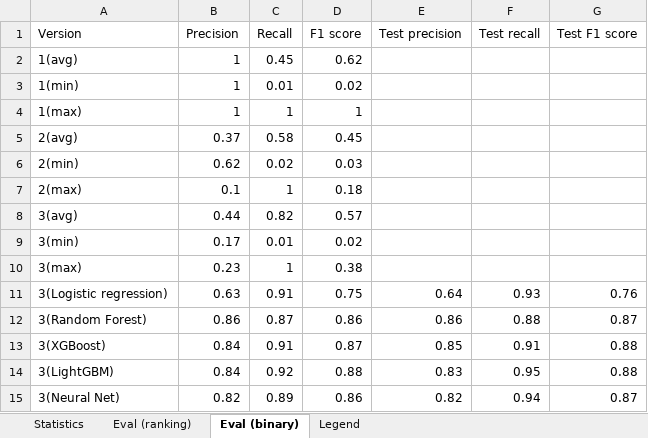
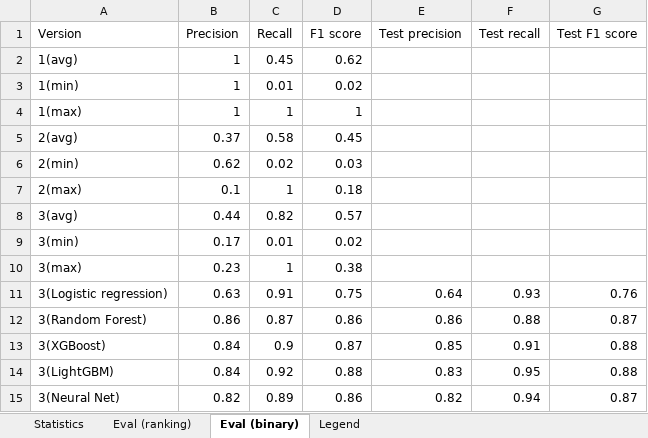
Before and after one commit to jelenadjuric01/Software-Disambiguation, an Excel workbook: statistics_by_versions.xlsx, sheet Eval (binary), drawn as a sheet; values as stored, in another font and other column widths than the file's, no borders; the diff names each change by its address in the sheet, - before the commit and + after, or states it on an @@ line.

```diff
--- a/statistics_by_versions.xlsx (sheet Eval (binary))
+++ b/statistics_by_versions.xlsx (sheet Eval (binary))
-C13 (Recall): 0.91
+C13 (Recall): 0.9
```
Also changed, not shown: 2 other files.
